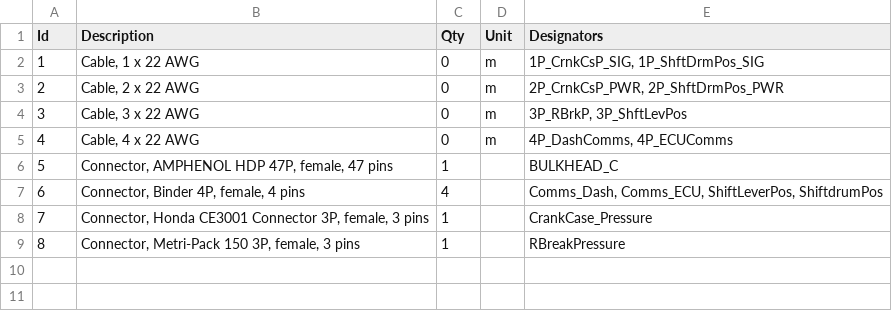
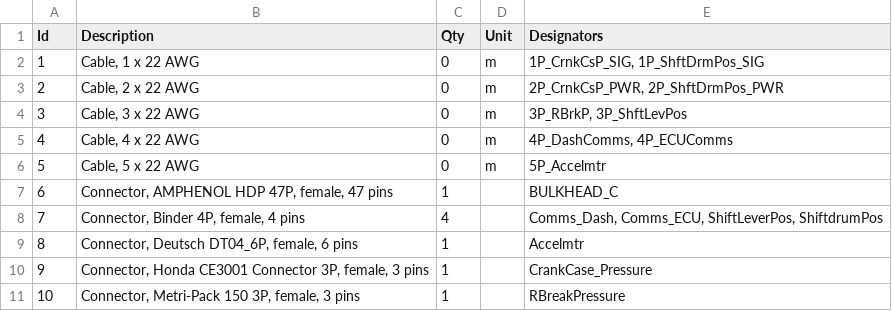
Before and after one commit to BetterPetr/RM25_Harness, a TSV file: wiring-env/Harness25/Back_Harness/BulkHeadC/BulkHeadC.bom.tsv, drawn as a sheet; addresses are those after the commit; the diff names each change by its address in the sheet, - before the commit and + after, or states it on an @@ line.

```diff
--- a/wiring-env/Harness25/Back_Harness/BulkHeadC/BulkHeadC.bom.tsv
+++ b/wiring-env/Harness25/Back_Harness/BulkHeadC/BulkHeadC.bom.tsv
+row 6: 5 | Cable, 5 x 22 AWG | 0 | m | 5P_Accelmtr
@@ column A (Id) renumbered from row 7 down @@
+row 9: 8 | Connector, Deutsch DT04_6P, female, 6 pins | 1 |  | Accelmtr
```
Also changed, not shown: 11 other files.
